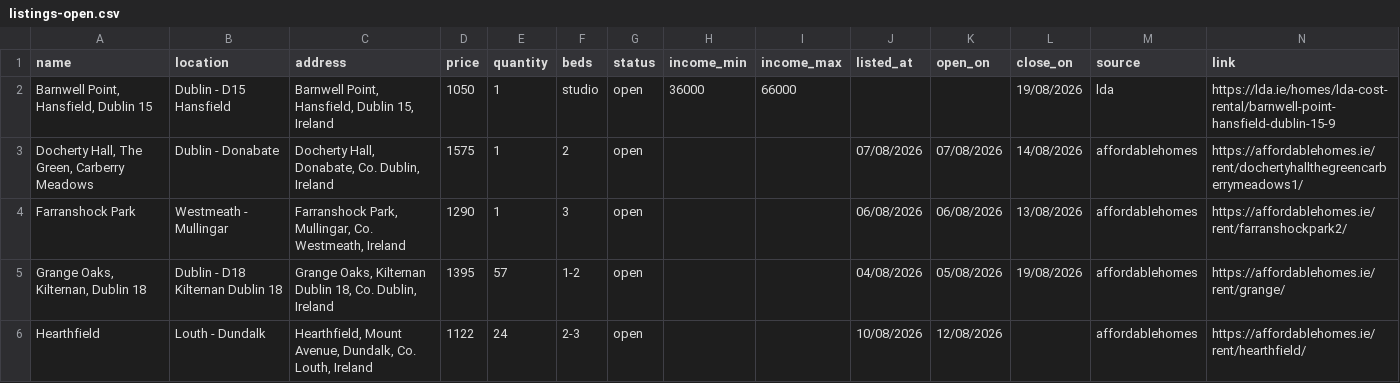
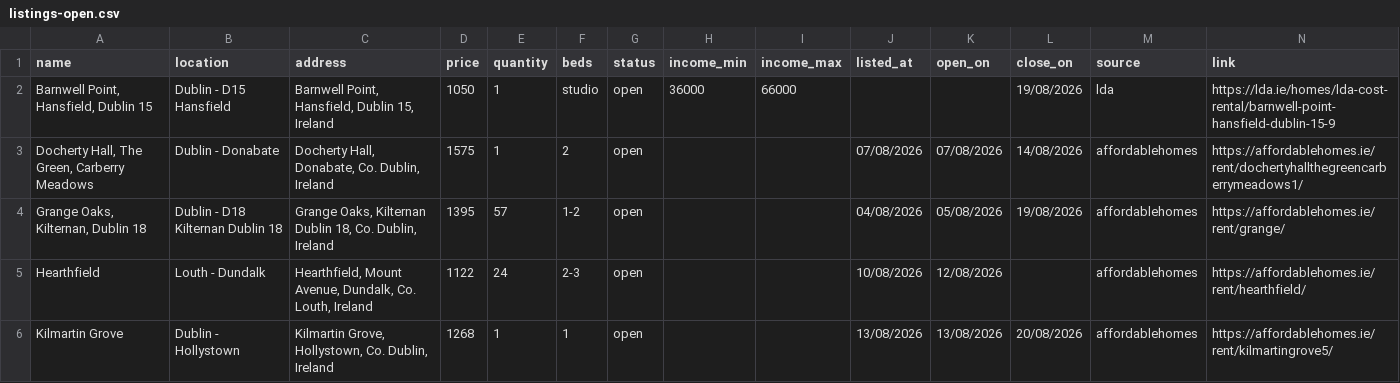
Before and after one commit to costrentalhub/costrentalhub.github.io, a CSV file: data/listings-open.csv, drawn as a sheet; removed rows and columns are numbered as before the commit, all else as after; the diff names each change by its address in the sheet, - before the commit and + after, or states it on an @@ line.

```diff
--- a/data/listings-open.csv
+++ b/data/listings-open.csv
-row 4: Farranshock Park | Westmeath - Mullingar | Farranshock Park, Mullingar, Co. Westmeath, Ireland | 1290 | 1 | 3 | open |  |  | 06/08/2026 | 06/08/2026 | 13/08/2026 | affordablehomes | https://affordablehomes.ie/rent/farranshockpark2/
+row 6: Kilmartin Grove | Dublin - Hollystown | Kilmartin Grove, Hollystown, Co. Dublin, Ireland | 1268 | 1 | 1 | open |  |  | 13/08/2026 | 13/08/2026 | 20/08/2026 | affordablehomes | https://affordablehomes.ie/rent/kilmartingrove5/
```
Also changed, not shown: data/listings-export.csv, 2 other files.
